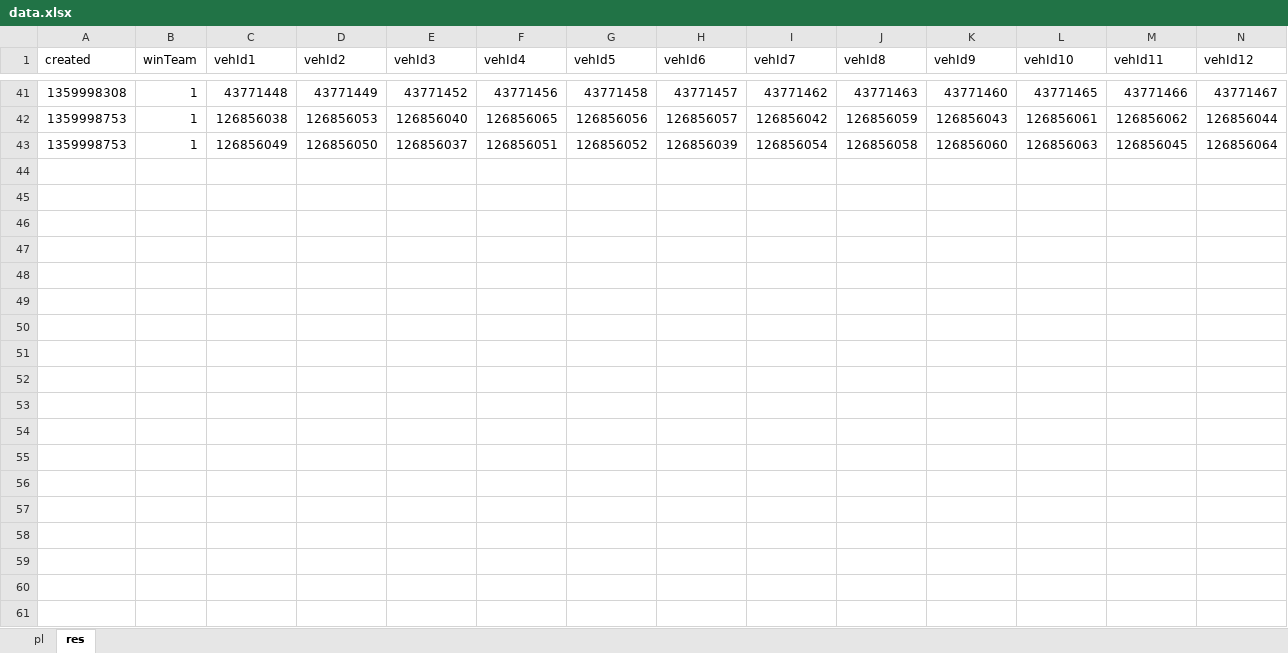
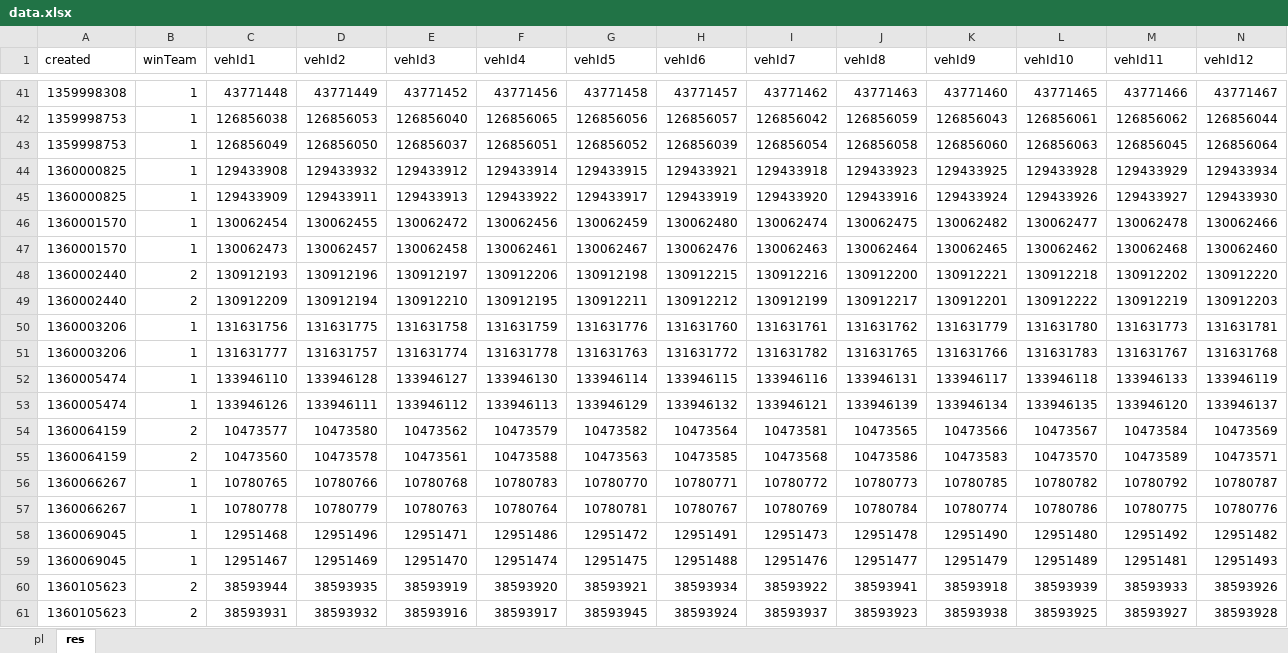
Before and after one commit to rockbaaska/wot-xvm, an Excel workbook: trunk/addons/xvm-stat-log/data.xlsx, sheet res, drawn as a sheet; only a part is shown, gaps mark what is left out; values as stored, in another font and other column widths than the file's, no borders; table styles not drawn; rows hold the shown columns only; the diff covers the shown part only; the diff names each change by its address in the sheet, - before the commit and + after, or states it on an @@ line.

```diff
--- a/trunk/addons/xvm-stat-log/data.xlsx (sheet res)
+++ b/trunk/addons/xvm-stat-log/data.xlsx (sheet res)
+row 44: 1360000825 | 1 | 129433908 | 129433932 | 129433912 | 129433914 | 129433915 | 129433921 | 129433918 | 129433923 | 129433925 | 129433928 | 129433929 | 129433934
+row 45: 1360000825 | 1 | 129433909 | 129433911 | 129433913 | 129433922 | 129433917 | 129433919 | 129433920 | 129433916 | 129433924 | 129433926 | 129433927 | 129433930
+row 46: 1360001570 | 1 | 130062454 | 130062455 | 130062472 | 130062456 | 130062459 | 130062480 | 130062474 | 130062475 | 130062482 | 130062477 | 130062478 | 130062466
+row 47: 1360001570 | 1 | 130062473 | 130062457 | 130062458 | 130062461 | 130062467 | 130062476 | 130062463 | 130062464 | 130062465 | 130062462 | 130062468 | 130062460
+row 48: 1360002440 | 2 | 130912193 | 130912196 | 130912197 | 130912206 | 130912198 | 130912215 | 130912216 | 130912200 | 130912221 | 130912218 | 130912202 | 130912220
+row 49: 1360002440 | 2 | 130912209 | 130912194 | 130912210 | 130912195 | 130912211 | 130912212 | 130912199 | 130912217 | 130912201 | 130912222 | 130912219 | 130912203
+row 50: 1360003206 | 1 | 131631756 | 131631775 | 131631758 | 131631759 | 131631776 | 131631760 | 131631761 | 131631762 | 131631779 | 131631780 | 131631773 | 131631781
+row 51: 1360003206 | 1 | 131631777 | 131631757 | 131631774 | 131631778 | 131631763 | 131631772 | 131631782 | 131631765 | 131631766 | 131631783 | 131631767 | 131631768
+row 52: 1360005474 | 1 | 133946110 | 133946128 | 133946127 | 133946130 | 133946114 | 133946115 | 133946116 | 133946131 | 133946117 | 133946118 | 133946133 | 133946119
+row 53: 1360005474 | 1 | 133946126 | 133946111 | 133946112 | 133946113 | 133946129 | 133946132 | 133946121 | 133946139 | 133946134 | 133946135 | 133946120 | 133946137
+row 54: 1360064159 | 2 | 10473577 | 10473580 | 10473562 | 10473579 | 10473582 | 10473564 | 10473581 | 10473565 | 10473566 | 10473567 | 10473584 | 10473569
+row 55: 1360064159 | 2 | 10473560 | 10473578 | 10473561 | 10473588 | 10473563 | 10473585 | 10473568 | 10473586 | 10473583 | 10473570 | 10473589 | 10473571
+row 56: 1360066267 | 1 | 10780765 | 10780766 | 10780768 | 10780783 | 10780770 | 10780771 | 10780772 | 10780773 | 10780785 | 10780782 | 10780792 | 10780787
+row 57: 1360066267 | 1 | 10780778 | 10780779 | 10780763 | 10780764 | 10780781 | 10780767 | 10780769 | 10780784 | 10780774 | 10780786 | 10780775 | 10780776
+row 58: 1360069045 | 1 | 12951468 | 12951496 | 12951471 | 12951486 | 12951472 | 12951491 | 12951473 | 12951478 | 12951490 | 12951480 | 12951492 | 12951482
+row 59: 1360069045 | 1 | 12951467 | 12951469 | 12951470 | 12951474 | 12951475 | 12951488 | 12951476 | 12951477 | 12951479 | 12951489 | 12951481 | 12951493
+row 60: 1360105623 | 2 | 38593944 | 38593935 | 38593919 | 38593920 | 38593921 | 38593934 | 38593922 | 38593941 | 38593918 | 38593939 | 38593933 | 38593926
+row 61: 1360105623 | 2 | 38593931 | 38593932 | 38593916 | 38593917 | 38593945 | 38593924 | 38593937 | 38593923 | 38593938 | 38593925 | 38593927 | 38593928
```
Also changed, not shown: 46 added rows elsewhere in this sheet, sheet pl, 4 other files.
